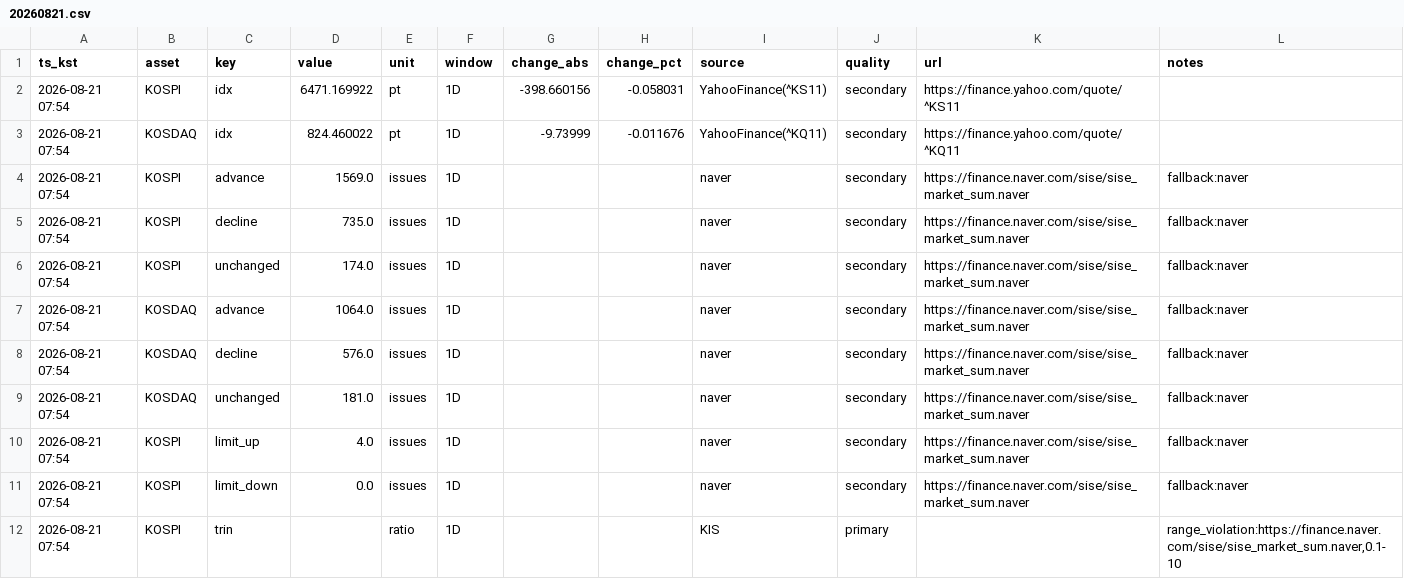
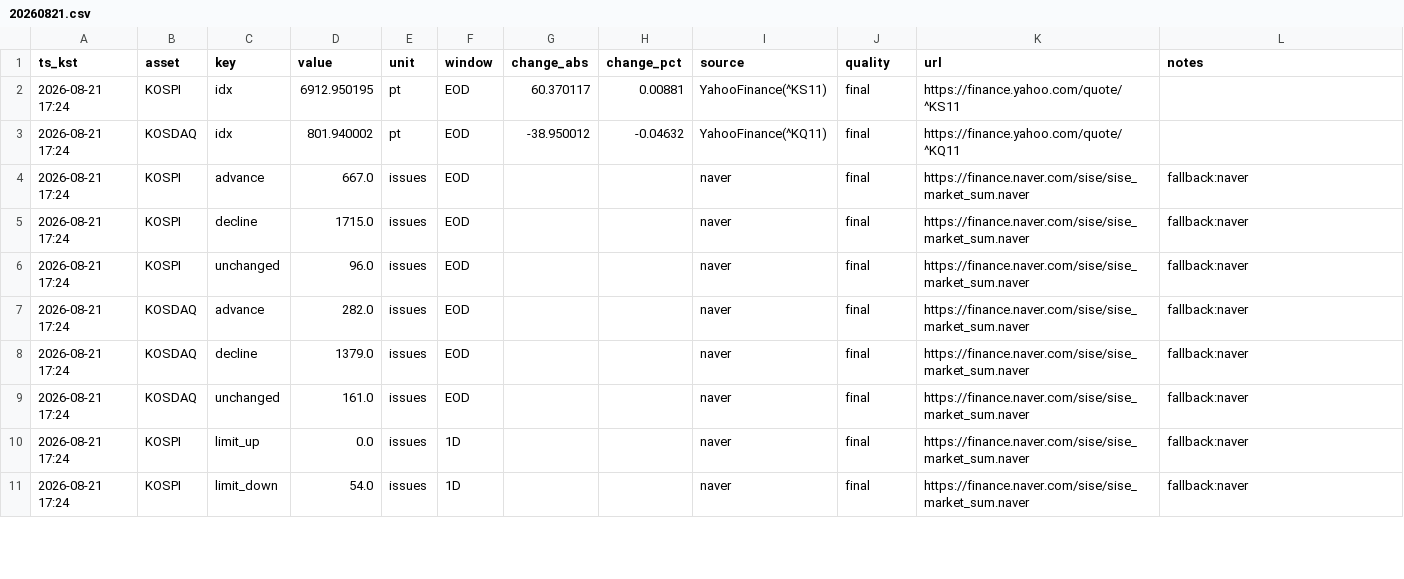
Before and after one commit to suchoforchat-creator/krx-feed, a CSV file: out/daily/20260821.csv, drawn as a sheet; only a part is shown; the diff covers the shown part only.

```diff
--- a/out/daily/20260821.csv
+++ b/out/daily/20260821.csv
@@ -1,12 +1,11 @@
 ts_kst,asset,key,value,unit,window,change_abs,change_pct,source,quality,url,notes
-2026-08-21 07:54,KOSPI,idx,6471.169922,pt,1D,-398.660156,-0.058031,YahooFinance(^KS11),secondary,https://finance.yahoo.com/quote/^KS11,
-2026-08-21 07:54,KOSDAQ,idx,824.460022,pt,1D,-9.73999,-0.011676,YahooFinance(^KQ11),secondary,https://finance.yahoo.com/quote/^KQ11,
-2026-08-21 07:54,KOSPI,advance,1569.0,issues,1D,,,naver,secondary,https://finance.naver.com/sise/sise_market_sum.naver,fallback:naver
-2026-08-21 07:54,KOSPI,decline,735.0,issues,1D,,,naver,secondary,https://finance.naver.com/sise/sise_market_sum.naver,fallback:naver
-2026-08-21 07:54,KOSPI,unchanged,174.0,issues,1D,,,naver,secondary,https://finance.naver.com/sise/sise_market_sum.naver,fallback:naver
-2026-08-21 07:54,KOSDAQ,advance,1064.0,issues,1D,,,naver,secondary,https://finance.naver.com/sise/sise_market_sum.naver,fallback:naver
-2026-08-21 07:54,KOSDAQ,decline,576.0,issues,1D,,,naver,secondary,https://finance.naver.com/sise/sise_market_sum.naver,fallback:naver
-2026-08-21 07:54,KOSDAQ,unchanged,181.0,issues,1D,,,naver,secondary,https://finance.naver.com/sise/sise_market_sum.naver,fallback:naver
-2026-08-21 07:54,KOSPI,limit_up,4.0,issues,1D,,,naver,secondary,https://finance.naver.com/sise/sise_market_sum.naver,fallback:naver
-2026-08-21 07:54,KOSPI,limit_down,0.0,issues,1D,,,naver,secondary,https://finance.naver.com/sise/sise_market_sum.naver,fallback:naver
-2026-08-21 07:54,KOSPI,trin,,ratio,1D,,,KIS,primary,,"range_violation:https://finance.naver.com/sise/sise_market_sum.naver,0.1-10"
+2026-08-21 17:24,KOSPI,idx,6912.950195,pt,EOD,60.370117,0.00881,YahooFinance(^KS11),final,https://finance.yahoo.com/quote/^KS11,
+2026-08-21 17:24,KOSDAQ,idx,801.940002,pt,EOD,-38.950012,-0.04632,YahooFinance(^KQ11),final,https://finance.yahoo.com/quote/^KQ11,
+2026-08-21 17:24,KOSPI,advance,667.0,issues,EOD,,,naver,final,https://finance.naver.com/sise/sise_market_sum.naver,fallback:naver
+2026-08-21 17:24,KOSPI,decline,1715.0,issues,EOD,,,naver,final,https://finance.naver.com/sise/sise_market_sum.naver,fallback:naver
+2026-08-21 17:24,KOSPI,unchanged,96.0,issues,EOD,,,naver,final,https://finance.naver.com/sise/sise_market_sum.naver,fallback:naver
+2026-08-21 17:24,KOSDAQ,advance,282.0,issues,EOD,,,naver,final,https://finance.naver.com/sise/sise_market_sum.naver,fallback:naver
+2026-08-21 17:24,KOSDAQ,decline,1379.0,issues,EOD,,,naver,final,https://finance.naver.com/sise/sise_market_sum.naver,fallback:naver
+2026-08-21 17:24,KOSDAQ,unchanged,161.0,issues,EOD,,,naver,final,https://finance.naver.com/sise/sise_market_sum.naver,fallback:naver
+2026-08-21 17:24,KOSPI,limit_up,0.0,issues,1D,,,naver,final,https://finance.naver.com/sise/sise_market_sum.naver,fallback:naver
+2026-08-21 17:24,KOSPI,limit_down,54.0,issues,1D,,,naver,final,https://finance.naver.com/sise/sise_market_sum.naver,fallback:naver
```
Also changed, not shown: 1 added row and 80 edited cells elsewhere in this file, out/history.csv, 2 other files.
